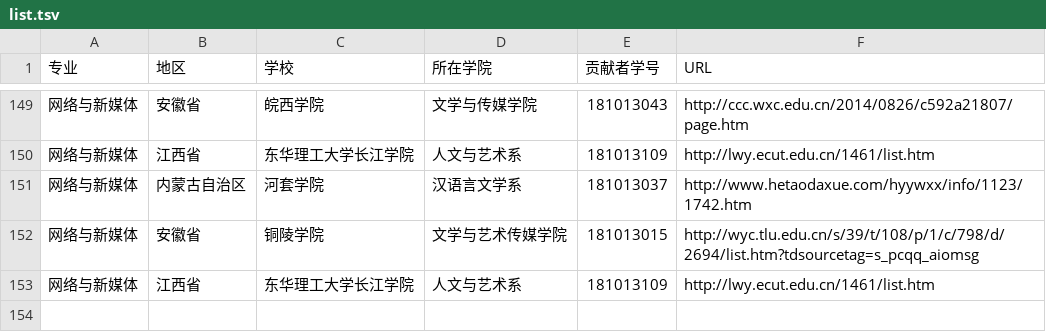
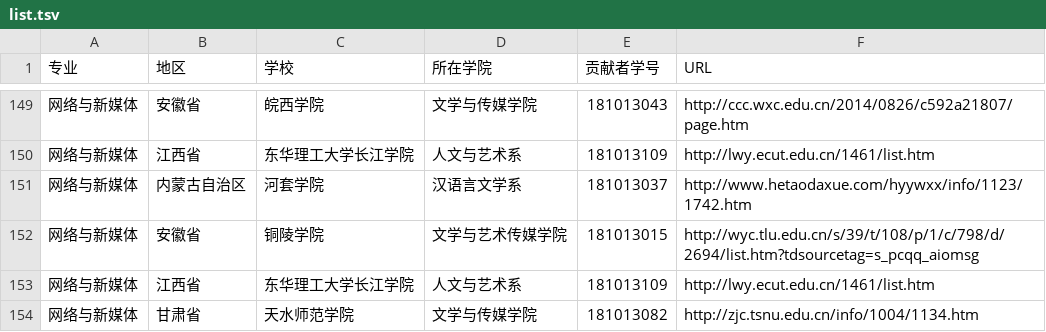
Before and after one commit to hanteng/China_newmedia_undergrad, a TSV file: list.tsv, drawn as a sheet; only a part is shown, gaps mark what is left out.

Commit message:
找到一所新学校，名为天水师范学院，已检查过tsv和url格式，请求合并，谢谢您！

```diff
--- a/list.tsv
+++ b/list.tsv
@@ -153 +153,2 @@
 网络与新媒体	江西省	东华理工大学长江学院	人文与艺术系	181013109	http://lwy.ecut.edu.cn/1461/list.htm
+网络与新媒体	甘肃省	天水师范学院	文学与传媒学院	181013082	http://zjc.tsnu.edu.cn/info/1004/1134.htm
```
